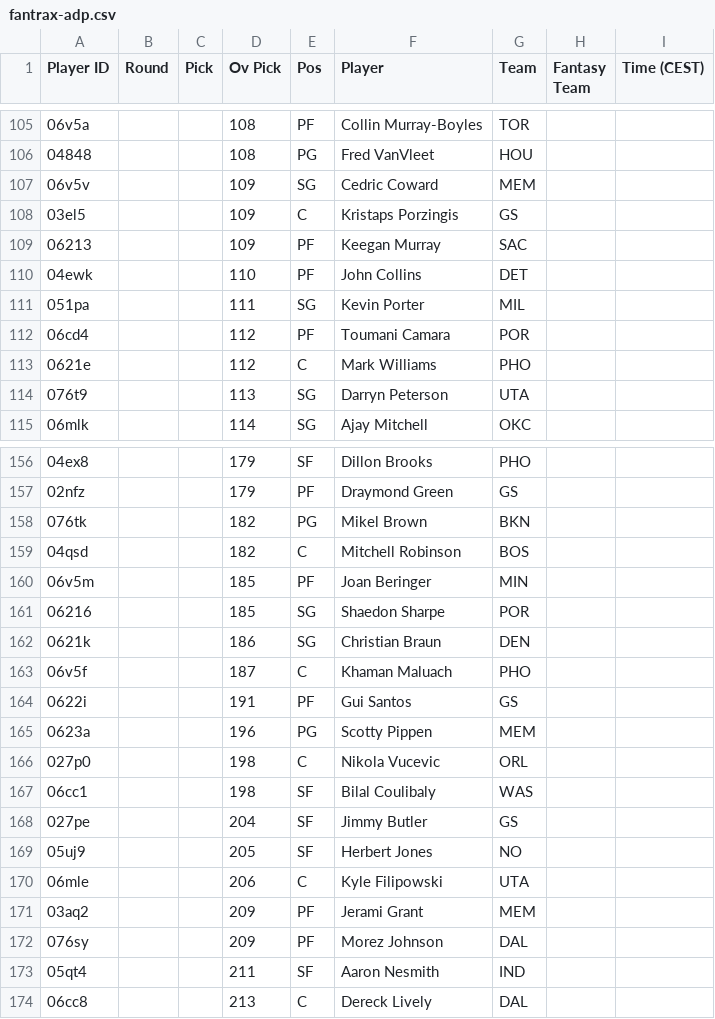
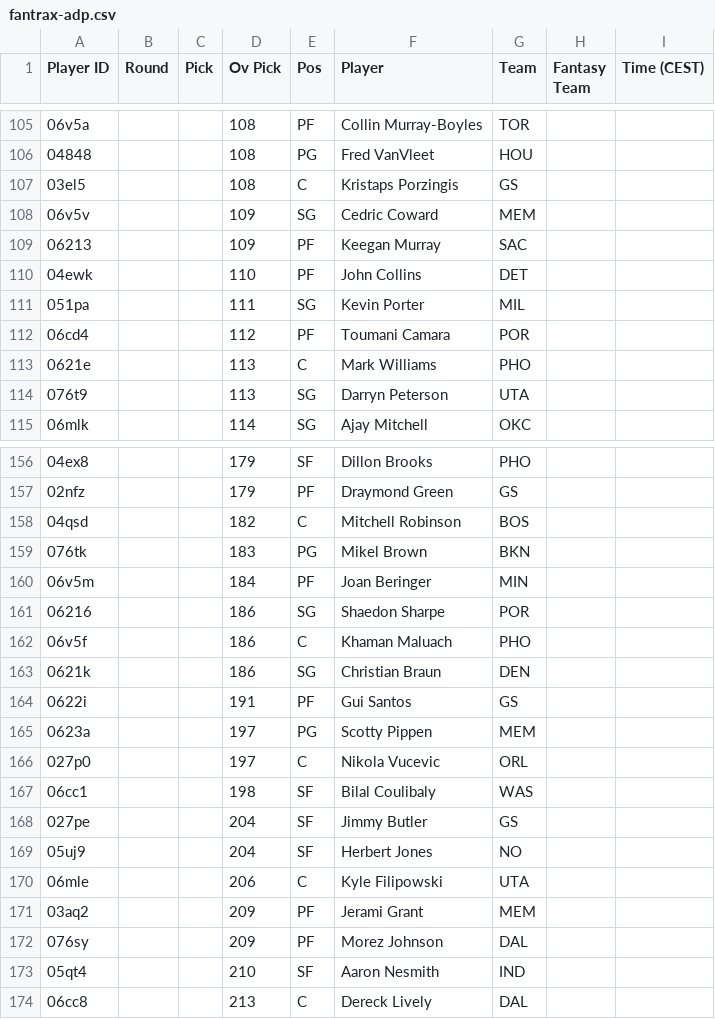
Before and after one commit to Pizzaratops/Taco-Tuesday-HQ, a CSV file: projections/data/fantrax-adp.csv, drawn as a sheet; only a part is shown, gaps mark what is left out; the diff covers the shown part only.

```diff
--- a/projections/data/fantrax-adp.csv
+++ b/projections/data/fantrax-adp.csv
@@ -106,4 +106,4 @@
 "04848","","","108","PG","Fred VanVleet","HOU","",""
+"03el5","","","108","C","Kristaps Porzingis","GS","",""
 "06v5v","","","109","SG","Cedric Coward","MEM","",""
-"03el5","","","109","C","Kristaps Porzingis","GS","",""
 "06213","","","109","PF","Keegan Murray","SAC","",""
@@ -112,3 +112,3 @@
 "06cd4","","","112","PF","Toumani Camara","POR","",""
-"0621e","","","112","C","Mark Williams","PHO","",""
+"0621e","","","113","C","Mark Williams","PHO","",""
 "076t9","","","113","SG","Darryn Peterson","UTA","",""
@@ -157,14 +157,14 @@
 "02nfz","","","179","PF","Draymond Green","GS","",""
-"076tk","","","182","PG","Mikel Brown","BKN","",""
 "04qsd","","","182","C","Mitchell Robinson","BOS","",""
-"06v5m","","","185","PF","Joan Beringer","MIN","",""
-"06216","","","185","SG","Shaedon Sharpe","POR","",""
+"076tk","","","183","PG","Mikel Brown","BKN","",""
+"06v5m","","","184","PF","Joan Beringer","MIN","",""
+"06216","","","186","SG","Shaedon Sharpe","POR","",""
+"06v5f","","","186","C","Khaman Maluach","PHO","",""
 "0621k","","","186","SG","Christian Braun","DEN","",""
-"06v5f","","","187","C","Khaman Maluach","PHO","",""
 "0622i","","","191","PF","Gui Santos","GS","",""
-"0623a","","","196","PG","Scotty Pippen","MEM","",""
-"027p0","","","198","C","Nikola Vucevic","ORL","",""
+"0623a","","","197","PG","Scotty Pippen","MEM","",""
+"027p0","","","197","C","Nikola Vucevic","ORL","",""
 "06cc1","","","198","SF","Bilal Coulibaly","WAS","",""
 "027pe","","","204","SF","Jimmy Butler","GS","",""
-"05uj9","","","205","SF","Herbert Jones","NO","",""
+"05uj9","","","204","SF","Herbert Jones","NO","",""
 "06mle","","","206","C","Kyle Filipowski","UTA","",""
@@ -172,3 +172,3 @@
 "076sy","","","209","PF","Morez Johnson","DAL","",""
-"05qt4","","","211","SF","Aaron Nesmith","IND","",""
+"05qt4","","","210","SF","Aaron Nesmith","IND","",""
 "06cc8","","","213","C","Dereck Lively","DAL","",""
```
Also changed, not shown: 1 added row, 1 removed row, 10 moved rows and 9 edited cells elsewhere in this file, 1 other file.
